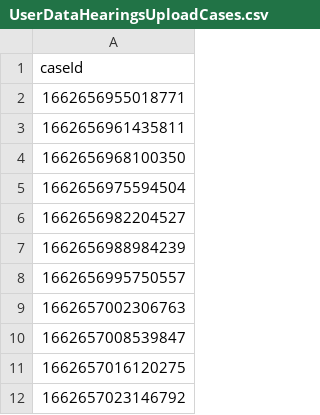
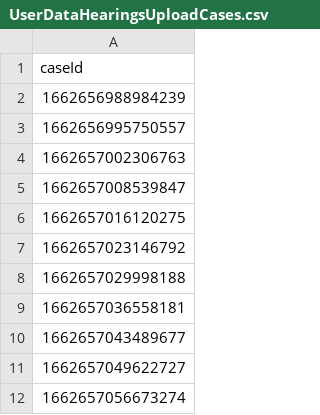
Before and after one commit to hmcts/xui-performance, a CSV file: src/gatling/resources/UserDataHearingsUploadCases.csv, drawn as a sheet; only a part is shown; the shorter side is filled out with more unchanged rows.

```diff
--- a/src/gatling/resources/UserDataHearingsUploadCases.csv
+++ b/src/gatling/resources/UserDataHearingsUploadCases.csv
@@ -1,7 +1,2 @@
 caseId
-1662656955018771
-1662656961435811
-1662656968100350
-1662656975594504
-1662656982204527
 1662656988984239
```
Also changed, not shown: HearingDetails.csv, HearingDetailsErrors.csv, 3 other files.
